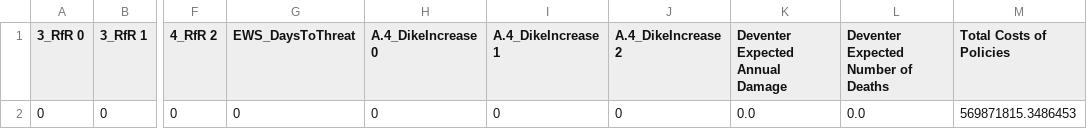
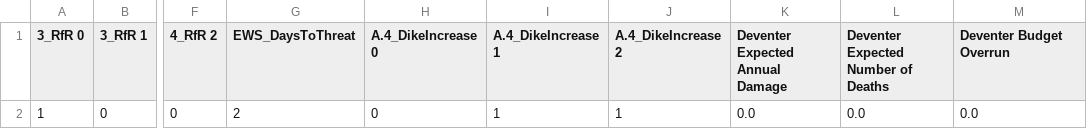
Before and after one commit to Lischip/FabiosDecisions, a CSV file: epa1361/final assignment/data/optimisation/Deventer/results_best.csv, drawn as a sheet; only a part is shown, gaps mark what is left out; the diff names each change by its address in the sheet, - before the commit and + after, or states it on an @@ line.

```diff
--- a/epa1361/final assignment/data/optimisation/Deventer/results_best.csv
+++ b/epa1361/final assignment/data/optimisation/Deventer/results_best.csv
-M1: Total Costs of Policies
+M1: Deventer Budget Overrun
-A2 (3_RfR 0): 0
+A2 (3_RfR 0): 1
-G2 (EWS_DaysToThreat): 0
+G2 (EWS_DaysToThreat): 2
-I2 (A.4_DikeIncrease 1): 0
+I2 (A.4_DikeIncrease 1): 1
-J2 (A.4_DikeIncrease 2): 0
+J2 (A.4_DikeIncrease 2): 1
-M2 (Deventer Budget Overrun): 569871815.3486453
+M2 (Deventer Budget Overrun): 0.0
```
Also changed, not shown: epa1361/final assignment/data/optimisation/Deventer/convergence_middle.csv, epa1361/final assignment/data/optimisation/Deventer/convergence_worst.csv, 5 other files.
